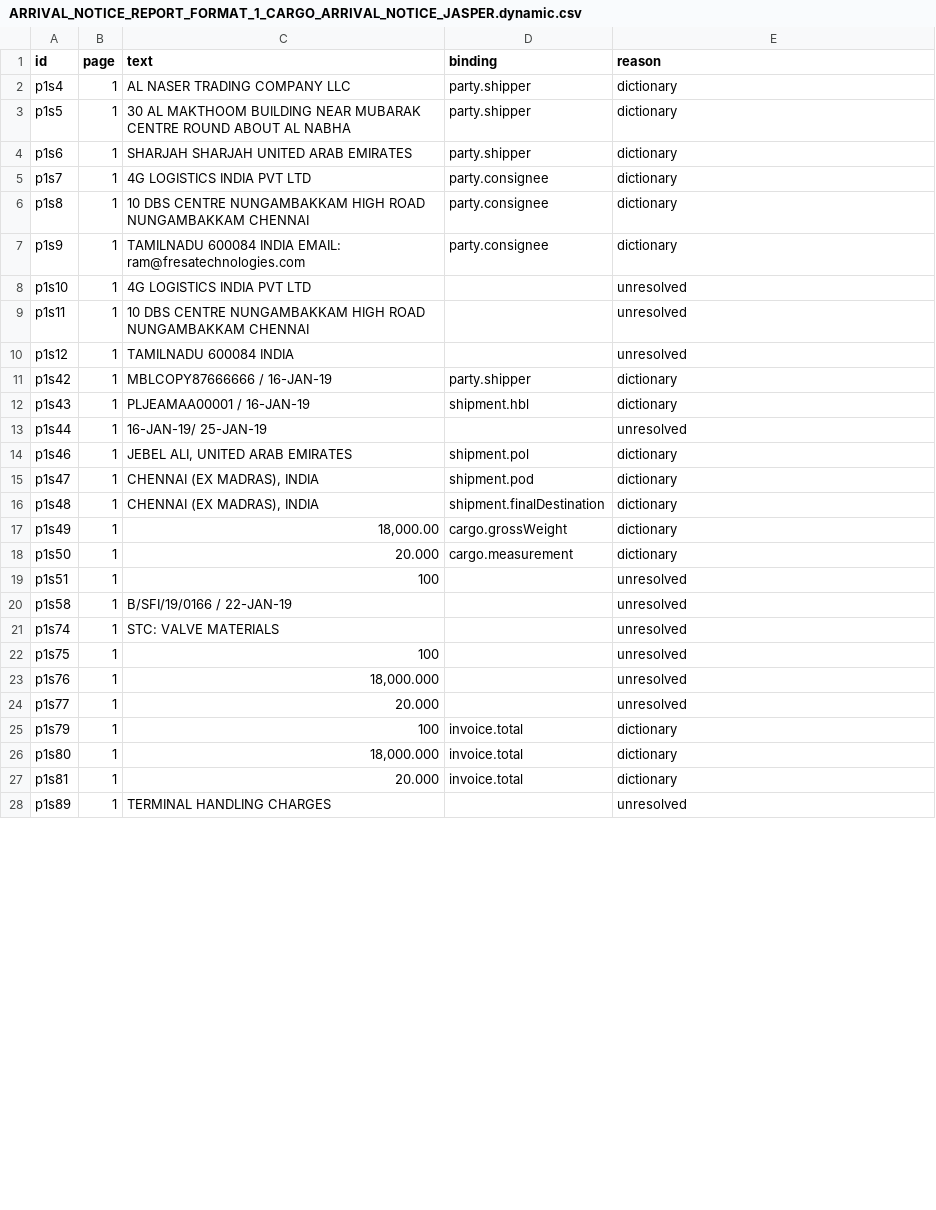
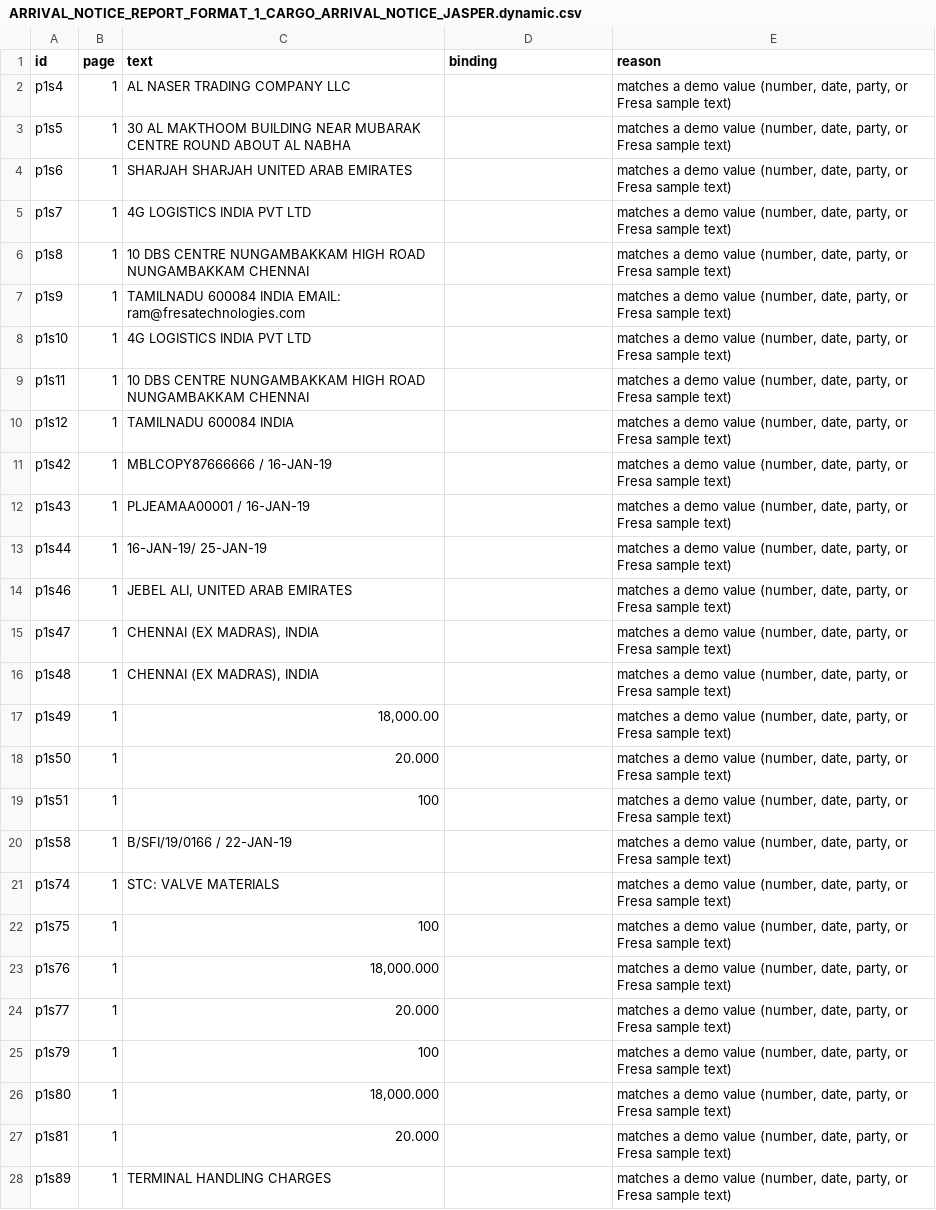
Before and after one commit to FizaTariq147/KingFisherWings-frontend, a CSV file: reports/specs/ARRIVAL_NOTICE_REPORT_FORMAT_1_CARGO_ARRIVAL_NOTICE_JASPER.dynamic.csv, drawn as a sheet; only a part is shown; the diff covers the shown part only.

```diff
--- a/reports/specs/ARRIVAL_NOTICE_REPORT_FORMAT_1_CARGO_ARRIVAL_NOTICE_JASPER.dynamic.csv
+++ b/reports/specs/ARRIVAL_NOTICE_REPORT_FORMAT_1_CARGO_ARRIVAL_NOTICE_JASPER.dynamic.csv
@@ -1,28 +1,28 @@
 id,page,text,binding,reason
-p1s4,1,AL NASER TRADING COMPANY LLC,party.shipper,dictionary
-p1s5,1,30 AL MAKTHOOM BUILDING NEAR MUBARAK CENTRE ROUND ABOUT AL NABHA,party.shipper,dictionary
-p1s6,1,SHARJAH SHARJAH UNITED ARAB EMIRATES,party.shipper,dictionary
-p1s7,1,4G LOGISTICS INDIA PVT LTD,party.consignee,dictionary
-p1s8,1,10 DBS CENTRE NUNGAMBAKKAM HIGH ROAD NUNGAMBAKKAM CHENNAI,party.consignee,dictionary
-p1s9,1,TAMILNADU 600084 INDIA EMAIL: ram@fresatechnologies.com,party.consignee,dictionary
-p1s10,1,4G LOGISTICS INDIA PVT LTD,,unresolved
-p1s11,1,10 DBS CENTRE NUNGAMBAKKAM HIGH ROAD NUNGAMBAKKAM CHENNAI,,unresolved
-p1s12,1,TAMILNADU 600084 INDIA,,unresolved
-p1s42,1,MBLCOPY87666666 / 16-JAN-19,party.shipper,dictionary
-p1s43,1,PLJEAMAA00001 / 16-JAN-19,shipment.hbl,dictionary
-p1s44,1,16-JAN-19/ 25-JAN-19,,unresolved
-p1s46,1,"JEBEL ALI, UNITED ARAB EMIRATES",shipment.pol,dictionary
-p1s47,1,"CHENNAI (EX MADRAS), INDIA",shipment.pod,dictionary
-p1s48,1,"CHENNAI (EX MADRAS), INDIA",shipment.finalDestination,dictionary
-p1s49,1,"18,000.00",cargo.grossWeight,dictionary
-p1s50,1,20.000,cargo.measurement,dictionary
-p1s51,1,100,,unresolved
-p1s58,1,B/SFI/19/0166 / 22-JAN-19,,unresolved
-p1s74,1,STC: VALVE MATERIALS,,unresolved
-p1s75,1,100,,unresolved
-p1s76,1,"18,000.000",,unresolved
-p1s77,1,20.000,,unresolved
-p1s79,1,100,invoice.total,dictionary
-p1s80,1,"18,000.000",invoice.total,dictionary
-p1s81,1,20.000,invoice.total,dictionary
-p1s89,1,TERMINAL HANDLING CHARGES,,unresolved
+p1s4,1,AL NASER TRADING COMPANY LLC,,"matches a demo value (number, date, party, or Fresa sample text)"
+p1s5,1,30 AL MAKTHOOM BUILDING NEAR MUBARAK CENTRE ROUND ABOUT AL NABHA,,"matches a demo value (number, date, party, or Fresa sample text)"
+p1s6,1,SHARJAH SHARJAH UNITED ARAB EMIRATES,,"matches a demo value (number, date, party, or Fresa sample text)"
+p1s7,1,4G LOGISTICS INDIA PVT LTD,,"matches a demo value (number, date, party, or Fresa sample text)"
+p1s8,1,10 DBS CENTRE NUNGAMBAKKAM HIGH ROAD NUNGAMBAKKAM CHENNAI,,"matches a demo value (number, date, party, or Fresa sample text)"
+p1s9,1,TAMILNADU 600084 INDIA EMAIL: ram@fresatechnologies.com,,"matches a demo value (number, date, party, or Fresa sample text)"
+p1s10,1,4G LOGISTICS INDIA PVT LTD,,"matches a demo value (number, date, party, or Fresa sample text)"
+p1s11,1,10 DBS CENTRE NUNGAMBAKKAM HIGH ROAD NUNGAMBAKKAM CHENNAI,,"matches a demo value (number, date, party, or Fresa sample text)"
+p1s12,1,TAMILNADU 600084 INDIA,,"matches a demo value (number, date, party, or Fresa sample text)"
+p1s42,1,MBLCOPY87666666 / 16-JAN-19,,"matches a demo value (number, date, party, or Fresa sample text)"
+p1s43,1,PLJEAMAA00001 / 16-JAN-19,,"matches a demo value (number, date, party, or Fresa sample text)"
+p1s44,1,16-JAN-19/ 25-JAN-19,,"matches a demo value (number, date, party, or Fresa sample text)"
+p1s46,1,"JEBEL ALI, UNITED ARAB EMIRATES",,"matches a demo value (number, date, party, or Fresa sample text)"
+p1s47,1,"CHENNAI (EX MADRAS), INDIA",,"matches a demo value (number, date, party, or Fresa sample text)"
+p1s48,1,"CHENNAI (EX MADRAS), INDIA",,"matches a demo value (number, date, party, or Fresa sample text)"
+p1s49,1,"18,000.00",,"matches a demo value (number, date, party, or Fresa sample text)"
+p1s50,1,20.000,,"matches a demo value (number, date, party, or Fresa sample text)"
+p1s51,1,100,,"matches a demo value (number, date, party, or Fresa sample text)"
+p1s58,1,B/SFI/19/0166 / 22-JAN-19,,"matches a demo value (number, date, party, or Fresa sample text)"
+p1s74,1,STC: VALVE MATERIALS,,"matches a demo value (number, date, party, or Fresa sample text)"
+p1s75,1,100,,"matches a demo value (number, date, party, or Fresa sample text)"
+p1s76,1,"18,000.000",,"matches a demo value (number, date, party, or Fresa sample text)"
+p1s77,1,20.000,,"matches a demo value (number, date, party, or Fresa sample text)"
+p1s79,1,100,,"matches a demo value (number, date, party, or Fresa sample text)"
+p1s80,1,"18,000.000",,"matches a demo value (number, date, party, or Fresa sample text)"
+p1s81,1,20.000,,"matches a demo value (number, date, party, or Fresa sample text)"
+p1s89,1,TERMINAL HANDLING CHARGES,,"matches a demo value (number, date, party, or Fresa sample text)"
```
Also changed, not shown: 19 edited cells elsewhere in this file, reports/specs/HBL_DRAFT_REPORT_FORMAT_JASPER.dynamic.csv, reports/specs/INVOICE_REPORT_FORMAT_1_TAX_INVOICE_INDIA.dynamic.csv, 45 other files.
